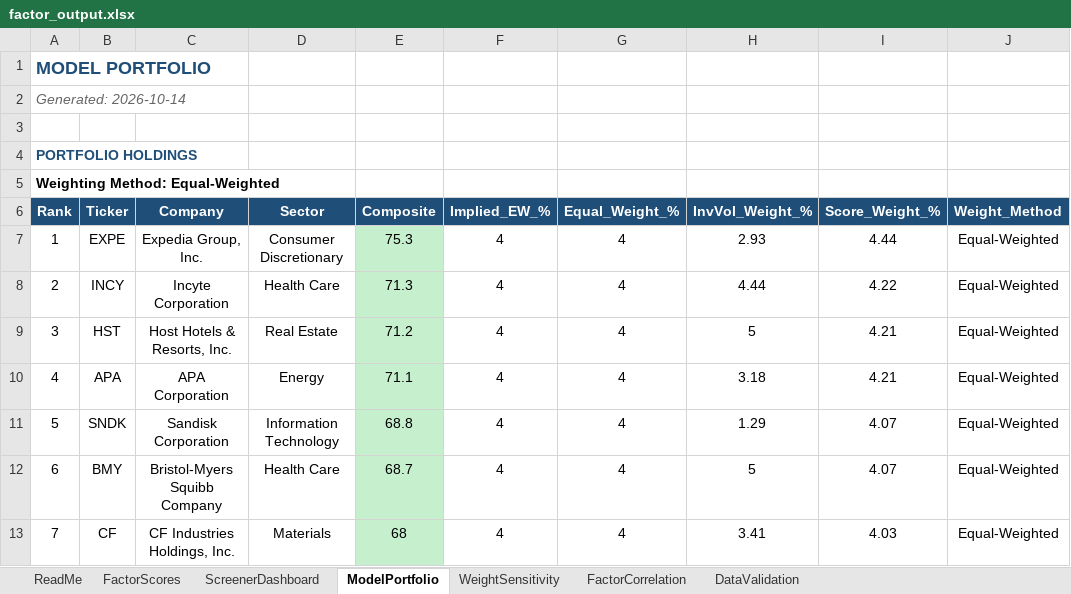
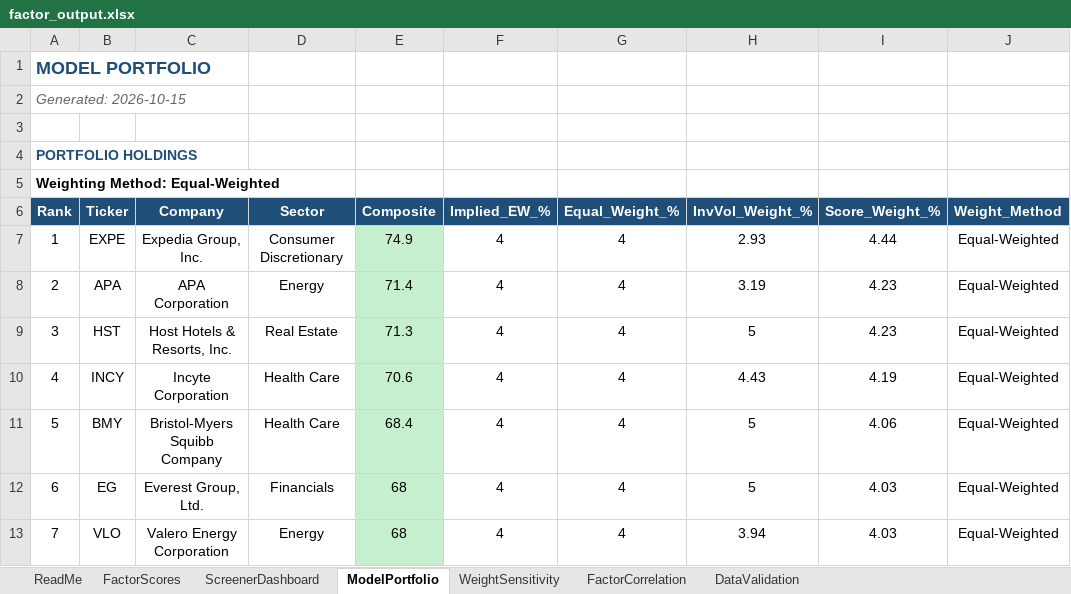
Before and after one commit to CalebSmit/screener-dashboard, an Excel workbook: factor_output.xlsx, sheet ModelPortfolio, drawn as a sheet; only a part is shown; values as stored, in another font and other column widths than the file's, no borders; the diff covers the shown part only; the diff names each change by its address in the sheet, - before the commit and + after, or states it on an @@ line.

Commit message:
data: screener run 2026-10-15 - 501 scored, top: EXPE APA HST INCY BMY

```diff
--- a/factor_output.xlsx (sheet ModelPortfolio)
+++ b/factor_output.xlsx (sheet ModelPortfolio)
-A2 (Rank): Generated: 2026-10-14
+A2 (Rank): Generated: 2026-10-15
-E7 (Composite): 75.3
+E7 (Composite): 74.9
-B8 (Ticker): INCY
+B8 (Ticker): APA
-C8 (Company): Incyte Corporation
+C8 (Company): APA Corporation
-D8 (Sector): Health Care
+D8 (Sector): Energy
-E8 (Composite): 71.3
+E8 (Composite): 71.4
-H8 (InvVol_Weight_%): 4.44
+H8 (InvVol_Weight_%): 3.19
-I8 (Score_Weight_%): 4.22
+I8 (Score_Weight_%): 4.23
-E9 (Composite): 71.2
+E9 (Composite): 71.3
-I9 (Score_Weight_%): 4.21
+I9 (Score_Weight_%): 4.23
-B10 (Ticker): APA
+B10 (Ticker): INCY
-C10 (Company): APA Corporation
+C10 (Company): Incyte Corporation
-D10 (Sector): Energy
+D10 (Sector): Health Care
-E10 (Composite): 71.1
+E10 (Composite): 70.6
-H10 (InvVol_Weight_%): 3.18
+H10 (InvVol_Weight_%): 4.43
-I10 (Score_Weight_%): 4.21
+I10 (Score_Weight_%): 4.19
-B11 (Ticker): SNDK
+B11 (Ticker): BMY
-C11 (Company): Sandisk Corporation
+C11 (Company): Bristol-Myers Squibb Company
-D11 (Sector): Information Technology
+D11 (Sector): Health Care
-E11 (Composite): 68.8
+E11 (Composite): 68.4
-H11 (InvVol_Weight_%): 1.29
+H11 (InvVol_Weight_%): 5
-I11 (Score_Weight_%): 4.07
+I11 (Score_Weight_%): 4.06
-B12 (Ticker): BMY
+B12 (Ticker): EG
-C12 (Company): Bristol-Myers Squibb Company
+C12 (Company): Everest Group, Ltd.
-D12 (Sector): Health Care
+D12 (Sector): Financials
-E12 (Composite): 68.7
+E12 (Composite): 68
-I12 (Score_Weight_%): 4.07
+I12 (Score_Weight_%): 4.03
-B13 (Ticker): CF
+B13 (Ticker): VLO
-C13 (Company): CF Industries Holdings, Inc.
+C13 (Company): Valero Energy Corporation
-D13 (Sector): Materials
+D13 (Sector): Energy
-H13 (InvVol_Weight_%): 3.41
+H13 (InvVol_Weight_%): 3.94
```
Also changed, not shown: 80 edited cells elsewhere in this sheet, sheet FactorScores, sheet FactorCorrelation, sheet DataValidation, sheet ScreenerDashboard, sheet WeightSensitivity, 18 other files.
